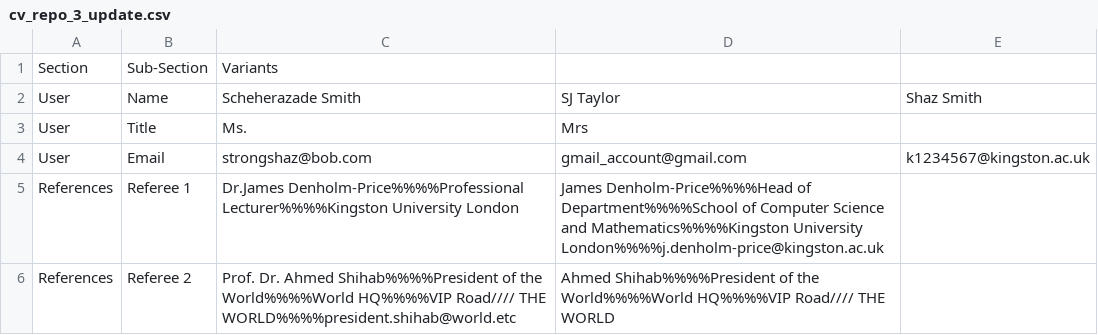
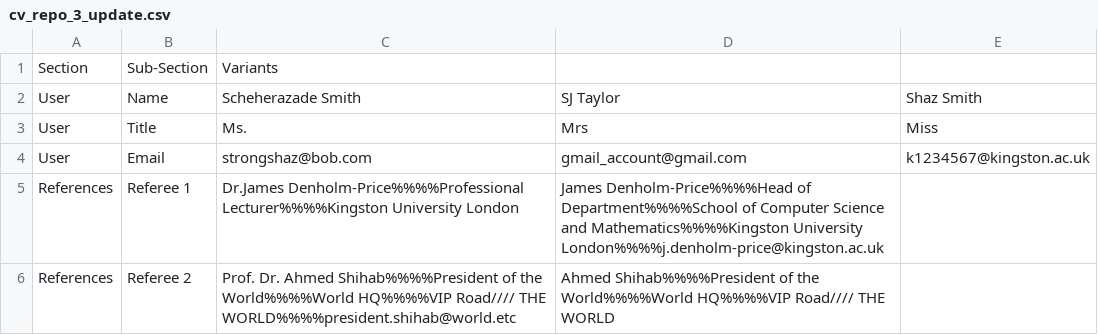
Before and after one commit to cWalsh-developer/CV_Builder, a CSV file: data/cv_repo_3_update.csv, drawn as a sheet.

```diff
--- a/data/cv_repo_3_update.csv
+++ b/data/cv_repo_3_update.csv
@@ -2,3 +2,3 @@
 User,Name,Scheherazade Smith,SJ Taylor,Shaz Smith
-User,Title,Ms.,Mrs,
+User,Title,Ms.,Mrs,Miss
 User,Email,strongshaz@bob.com,gmail_account@gmail.com,k1234567@kingston.ac.uk
```
Also changed, not shown: data/cv_repo_3.csv, 3 other files.
